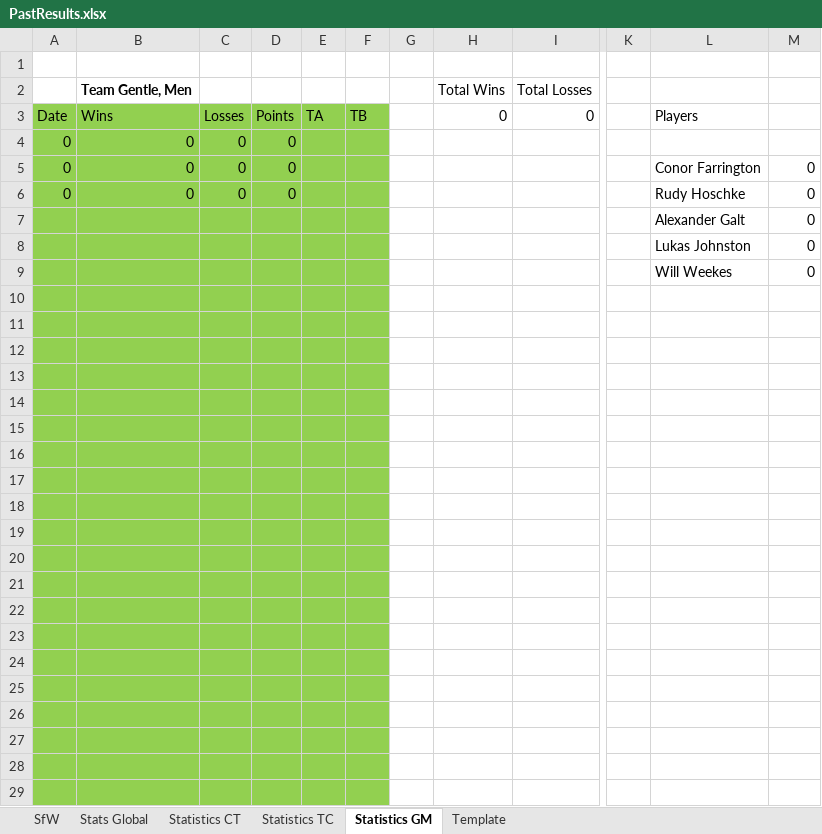
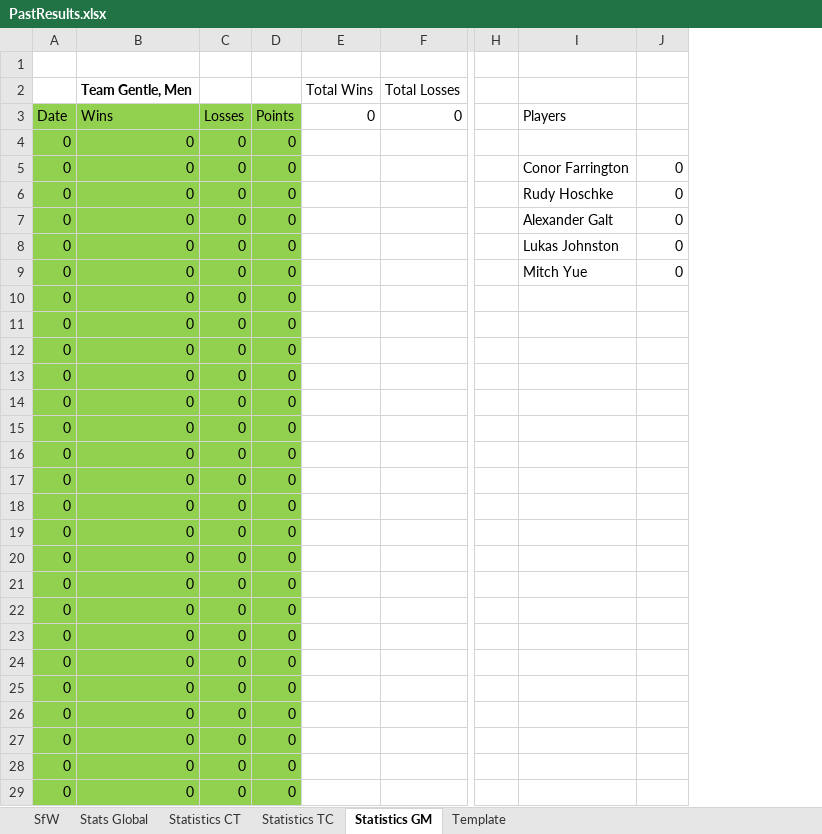
Before and after one commit to KingGoose20/LTBO, an Excel workbook: Other Files/PastResults.xlsx, sheet Statistics GM, drawn as a sheet; only a part is shown, gaps mark what is left out; values as stored, in another font and other column widths than the file's, no borders; table styles not drawn; removed rows and columns are numbered as before the commit, all else as after; rows hold the shown columns only; the diff covers the shown part only; the diff names each change by its address in the sheet, - before the commit and + after, or states it on an @@ line.

```diff
--- a/Other Files/PastResults.xlsx (sheet Statistics GM)
+++ b/Other Files/PastResults.xlsx (sheet Statistics GM)
-column A, rows 3-6: Date | 0 | 0 | 0
+column A, rows 3-29: Date | 0 | 0 | 0 | 0 | 0 | 0 | 0 | 0 | 0 | 0 | 0 | 0 | 0 | 0 | 0 | 0 | 0 | 0 | 0 | 0 | 0 | 0 | 0 | 0 | 0 | 0
-column D, rows 3-6: Points | 0 | 0 | 0
-column E, row 3: TA
-column F, row 3: TB
-column G, empty
+column D, rows 3-29: Points | 0 | 0 | 0 | 0 | 0 | 0 | 0 | 0 | 0 | 0 | 0 | 0 | 0 | 0 | 0 | 0 | 0 | 0 | 0 | 0 | 0 | 0 | 0 | 0 | 0 | 0
-B7:B9: (empty)
+B7:B9: 0
-C7:C9: (empty)
+C7:C9: 0
-I9: Will Weekes
+I9: Mitch Yue
-row 10: (empty)
+row 10: 0 | 0 | 0 | 0
-row 11: (empty)
+row 11: 0 | 0 | 0 | 0
-row 12: (empty)
+row 12: 0 | 0 | 0 | 0
-row 13: (empty)
+row 13: 0 | 0 | 0 | 0
-row 14: (empty)
+row 14: 0 | 0 | 0 | 0
-row 15: (empty)
+row 15: 0 | 0 | 0 | 0
-row 16: (empty)
+row 16: 0 | 0 | 0 | 0
-row 17: (empty)
+row 17: 0 | 0 | 0 | 0
-row 18: (empty)
+row 18: 0 | 0 | 0 | 0
-row 19: (empty)
+row 19: 0 | 0 | 0 | 0
-row 20: (empty)
+row 20: 0 | 0 | 0 | 0
-row 21: (empty)
+row 21: 0 | 0 | 0 | 0
-row 22: (empty)
+row 22: 0 | 0 | 0 | 0
-row 23: (empty)
+row 23: 0 | 0 | 0 | 0
-row 24: (empty)
+row 24: 0 | 0 | 0 | 0
-row 25: (empty)
+row 25: 0 | 0 | 0 | 0
-row 26: (empty)
+row 26: 0 | 0 | 0 | 0
-row 27: (empty)
+row 27: 0 | 0 | 0 | 0
-row 28: (empty)
+row 28: 0 | 0 | 0 | 0
-row 29: (empty)
+row 29: 0 | 0 | 0 | 0
```
Also changed, not shown: 3 added rows, 3 removed rows, 33 edited cells and cell formats elsewhere in this sheet, sheet Stats Global, sheet SfW, sheet Statistics CT, sheet Statistics TC, sheet Template, formulas that keep their value, 9 other files.
